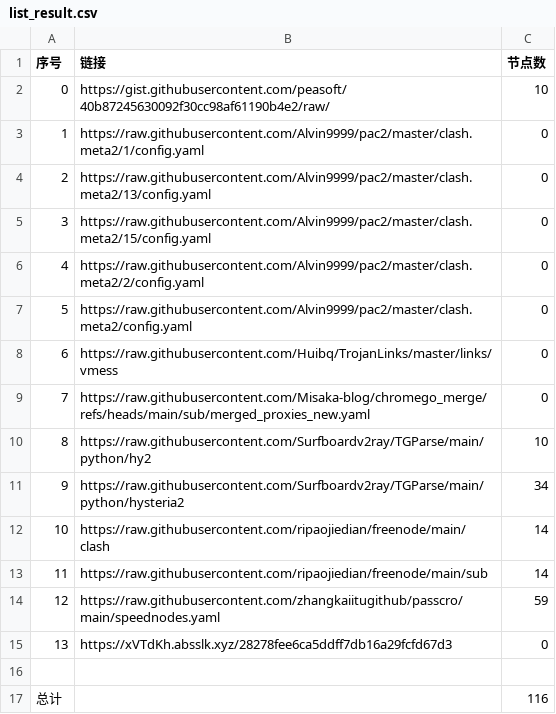
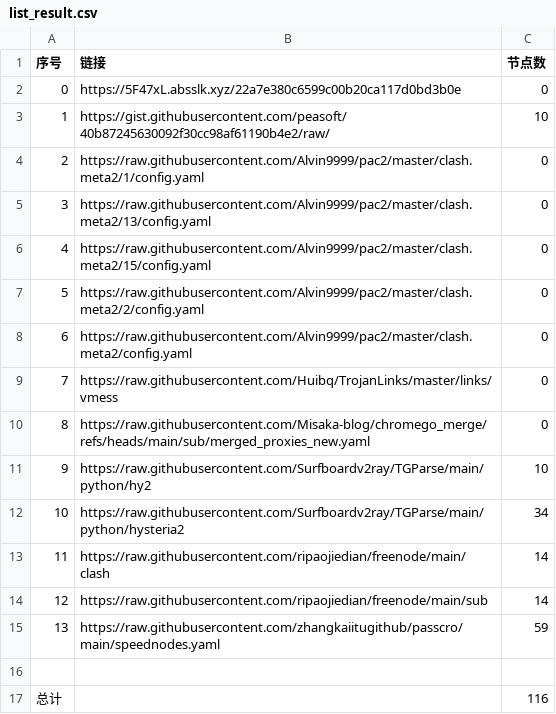
Before and after one commit to gm1008666/NoMoreWalls, a CSV file: list_result.csv, drawn as a sheet; removed rows and columns are numbered as before the commit, all else as after; the diff names each change by its address in the sheet, - before the commit and + after, or states it on an @@ line.

```diff
--- a/list_result.csv
+++ b/list_result.csv
+row 2: 0 | https://5F47xL.absslk.xyz/22a7e380c6599c00b20ca117d0bd3b0e | 0
@@ column A (序号) renumbered between rows 3 and 15 @@
-row 15: 13 | https://xVTdKh.absslk.xyz/28278fee6ca5ddff7db16a29fcfd67d3 | 0
```
Also changed, not shown: 3 other files.
